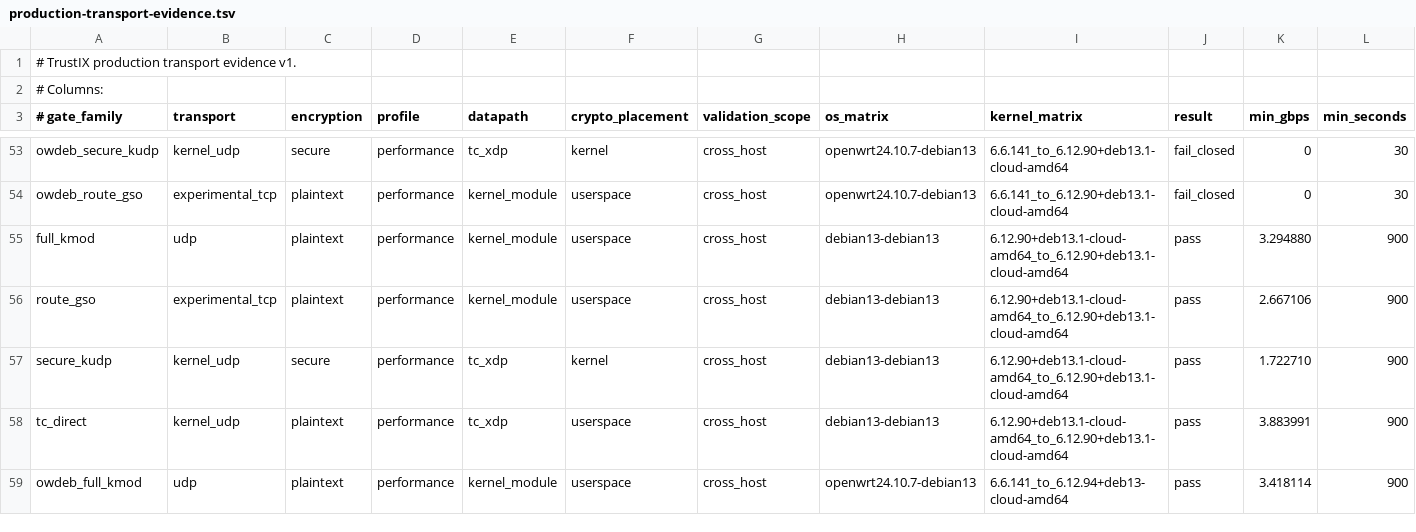
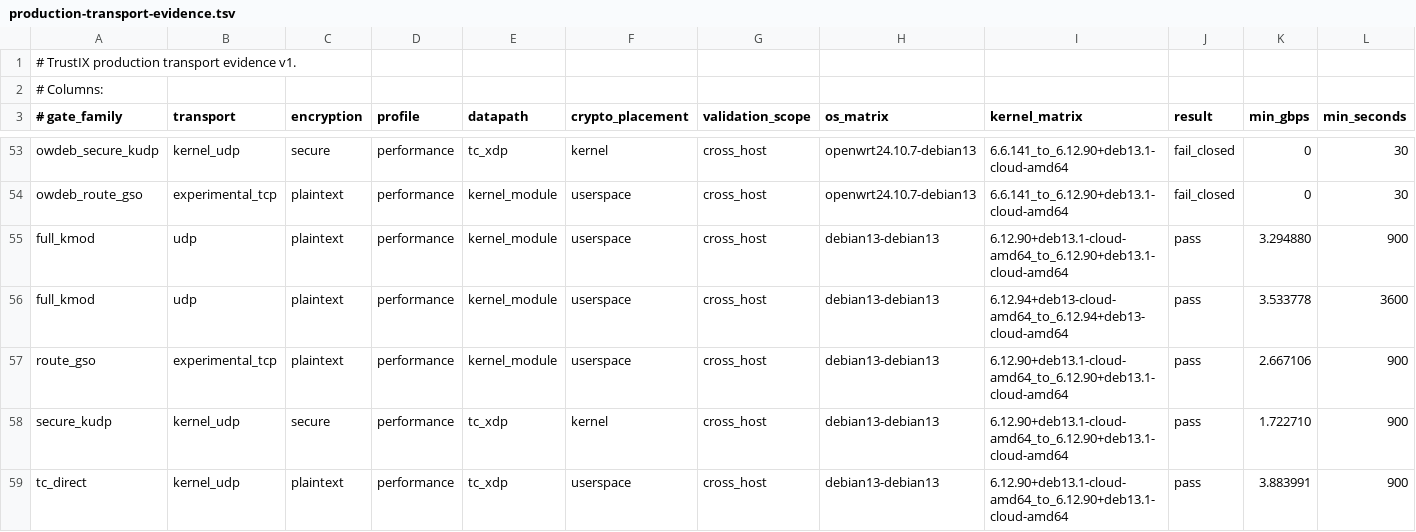
Before and after one commit to Unicode01/TrustIX, a TSV file: scripts/production-transport-evidence.tsv, drawn as a sheet; only a part is shown, gaps mark what is left out; the shorter side is filled out with more unchanged rows; rows hold the shown columns only; the diff names each change by its address in the sheet, - before the commit and + after, or states it on an @@ line.

Commit message:
Promote full-kmod long soak evidence

```diff
--- a/scripts/production-transport-evidence.tsv
+++ b/scripts/production-transport-evidence.tsv
+row 56: full_kmod | udp | plaintext | performance | kernel_module | userspace | cross_host | debian13-debian13 | 6.12.94+deb13-cloud-amd64_to_6.12.94+deb13-cloud-amd64 | pass | 3.533778 | 3600
```
Also changed, not shown: 3 other files.
